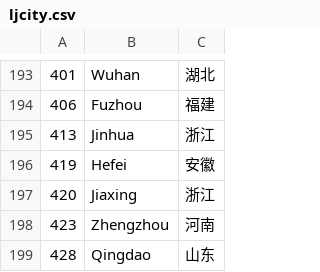
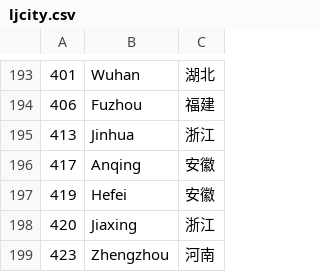
Before and after one commit to wind23/whr_renju, a CSV file: data/ljcity.csv, drawn as a sheet; only a part is shown, gaps mark what is left out; the shorter side is filled out with more unchanged rows; the diff names each change by its address in the sheet, - before the commit and + after, or states it on an @@ line.

Commit message:
ljcity

```diff
--- a/data/ljcity.csv
+++ b/data/ljcity.csv
+row 196: 417 | Anqing | 安徽
```
